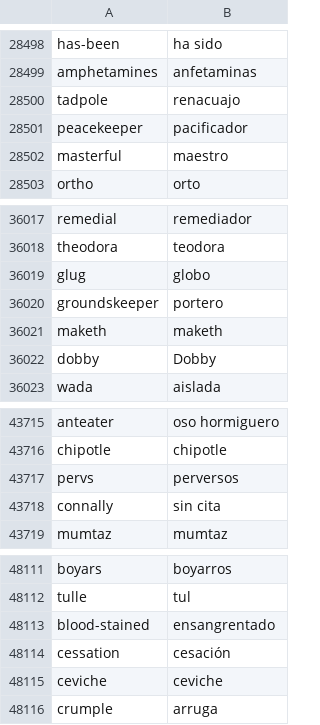
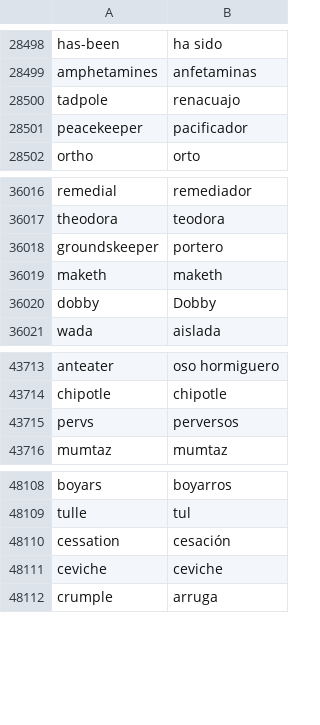
Before and after one commit to BAXTOR95/python_bootcamp, a CSV file: Projects/FlashCard/data/words_to_learn.csv, drawn as a sheet; only a part is shown, gaps mark what is left out; the diff names each change by its address in the sheet, - before the commit and + after, or states it on an @@ line.

```diff
--- a/Projects/FlashCard/data/words_to_learn.csv
+++ b/Projects/FlashCard/data/words_to_learn.csv
-row 28502: masterful | maestro
-row 36019: glug | globo
-row 43718: connally | sin cita
-row 48113: blood-stained | ensangrentado
```
Also changed, not shown: 3 other files.
